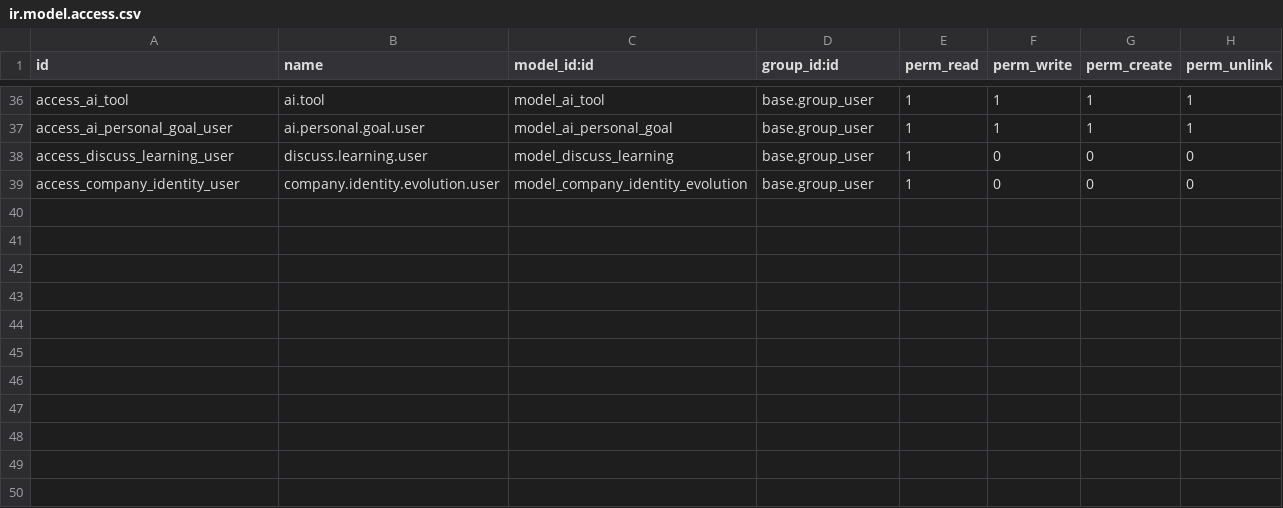
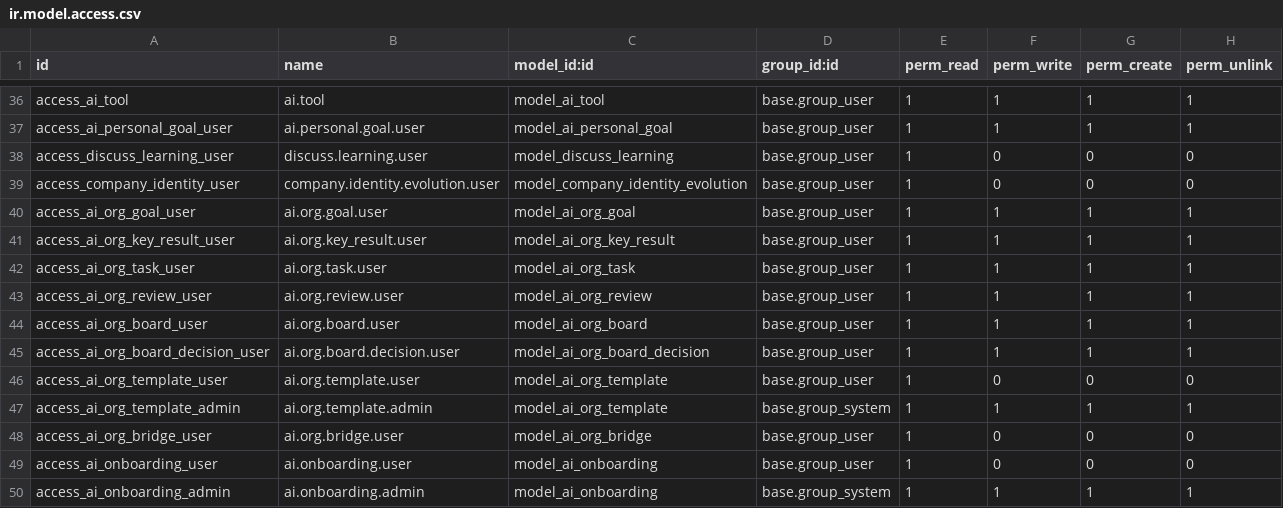
Before and after one commit to vertelab/odoo-ai, a CSV file: ai_agent_core/security/ir.model.access.csv, drawn as a sheet; only a part is shown, gaps mark what is left out; the diff names each change by its address in the sheet, - before the commit and + after, or states it on an @@ line.

```diff
--- a/ai_agent_core/security/ir.model.access.csv
+++ b/ai_agent_core/security/ir.model.access.csv
+row 40: access_ai_org_goal_user | ai.org.goal.user | model_ai_org_goal | base.group_user | 1 | 1 | 1 | 1
+row 41: access_ai_org_key_result_user | ai.org.key_result.user | model_ai_org_key_result | base.group_user | 1 | 1 | 1 | 1
+row 42: access_ai_org_task_user | ai.org.task.user | model_ai_org_task | base.group_user | 1 | 1 | 1 | 1
+row 43: access_ai_org_review_user | ai.org.review.user | model_ai_org_review | base.group_user | 1 | 1 | 1 | 1
+row 44: access_ai_org_board_user | ai.org.board.user | model_ai_org_board | base.group_user | 1 | 1 | 1 | 1
+row 45: access_ai_org_board_decision_user | ai.org.board.decision.user | model_ai_org_board_decision | base.group_user | 1 | 1 | 1 | 1
+row 46: access_ai_org_template_user | ai.org.template.user | model_ai_org_template | base.group_user | 1 | 0 | 0 | 0
+row 47: access_ai_org_template_admin | ai.org.template.admin | model_ai_org_template | base.group_system | 1 | 1 | 1 | 1
+row 48: access_ai_org_bridge_user | ai.org.bridge.user | model_ai_org_bridge | base.group_user | 1 | 0 | 0 | 0
+row 49: access_ai_onboarding_user | ai.onboarding.user | model_ai_onboarding | base.group_user | 1 | 0 | 0 | 0
+row 50: access_ai_onboarding_admin | ai.onboarding.admin | model_ai_onboarding | base.group_system | 1 | 1 | 1 | 1
```
Also changed, not shown: 36 other files.
